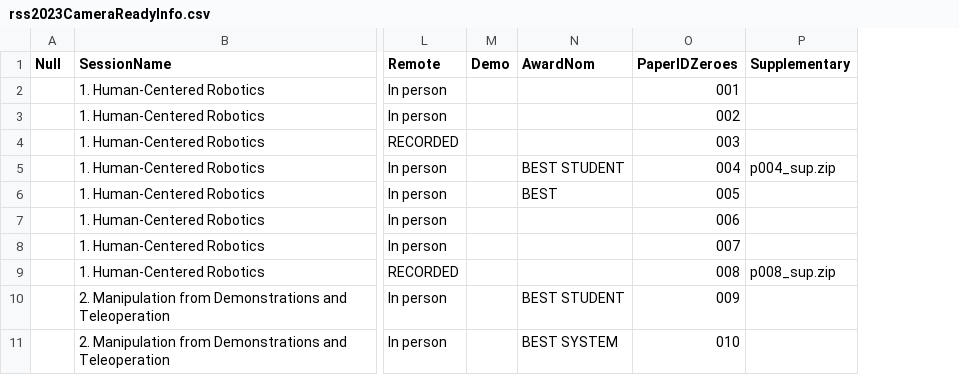
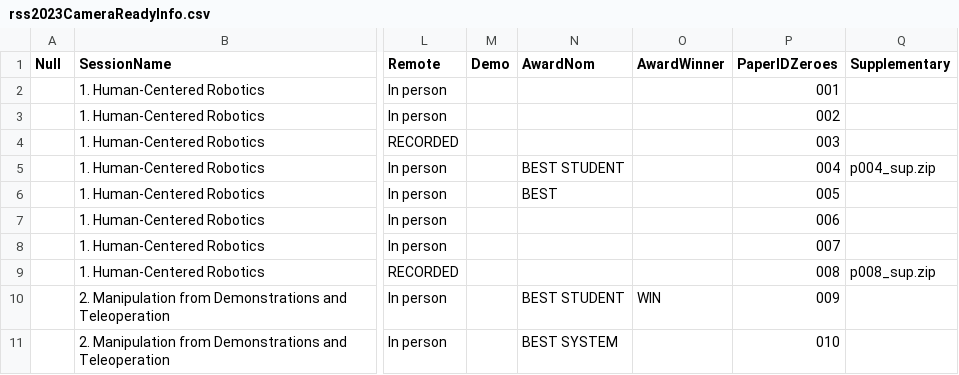
Before and after one commit to rss2023/web-prod, a CSV file: _data/rss2023CameraReadyInfo.csv, drawn as a sheet; only a part is shown, gaps mark what is left out; the diff names each change by its address in the sheet, - before the commit and + after, or states it on an @@ line.

Commit message:
award winners

```diff
--- a/_data/rss2023CameraReadyInfo.csv
+++ b/_data/rss2023CameraReadyInfo.csv
+column O (AwardWinner), row 10: WIN
```
Also changed, not shown: 3 other files.
